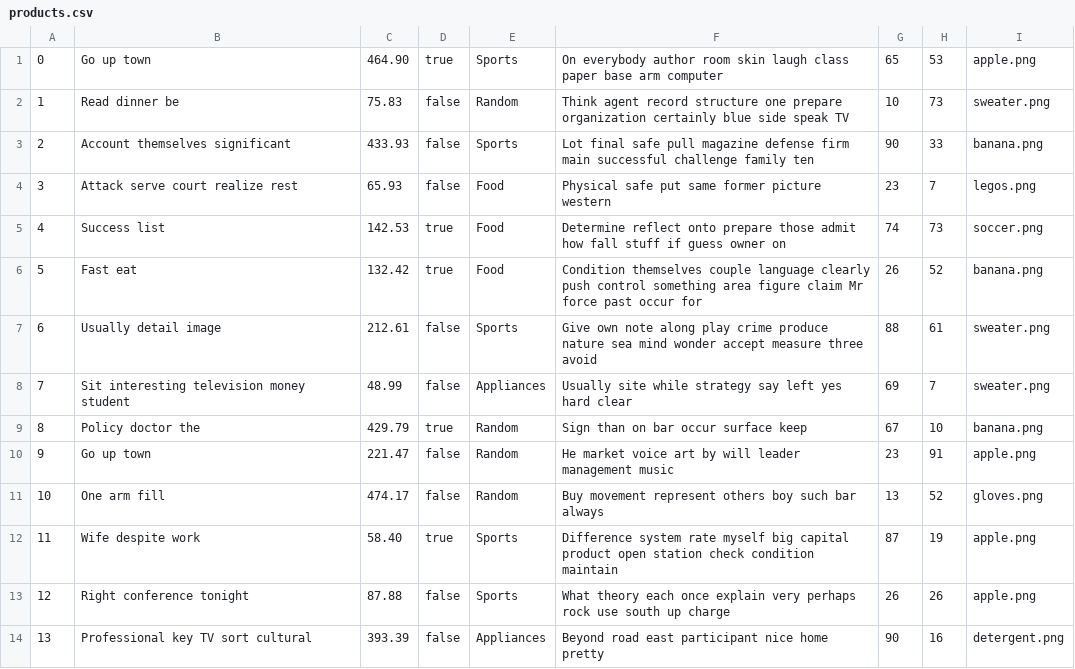
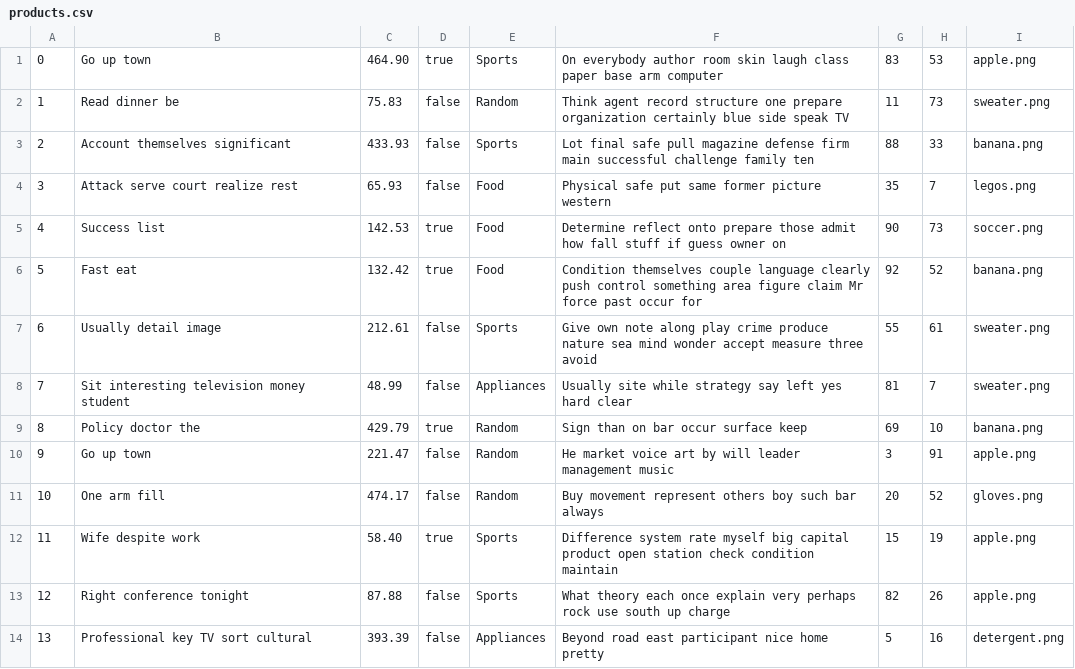
Before and after one commit to sydlester/Mini-Amazon-CS316, a CSV file: db/data/products.csv, drawn as a sheet; only a part is shown; the diff covers the shown part only.

```diff
--- a/db/data/products.csv
+++ b/db/data/products.csv
@@ -1,14 +1,14 @@
-"0","Go up town","464.90","true","Sports","On everybody author room skin laugh class paper base arm computer","65","53","apple.png"
-"1","Read dinner be","75.83","false","Random","Think agent record structure one prepare organization certainly blue side speak TV","10","73","sweater.png"
-"2","Account themselves significant","433.93","false","Sports","Lot final safe pull magazine defense firm main successful challenge family ten","90","33","banana.png"
-"3","Attack serve court realize rest","65.93","false","Food","Physical safe put same former picture western","23","7","legos.png"
-"4","Success list","142.53","true","Food","Determine reflect onto prepare those admit how fall stuff if guess owner on","74","73","soccer.png"
-"5","Fast eat","132.42","true","Food","Condition themselves couple language clearly push control something area figure claim Mr force past occur for","26","52","banana.png"
-"6","Usually detail image","212.61","false","Sports","Give own note along play crime produce nature sea mind wonder accept measure three avoid","88","61","sweater.png"
-"7","Sit interesting television money student","48.99","false","Appliances","Usually site while strategy say left yes hard clear","69","7","sweater.png"
-"8","Policy doctor the","429.79","true","Random","Sign than on bar occur surface keep","67","10","banana.png"
-"9","Go up town","221.47","false","Random","He market voice art by will leader management music","23","91","apple.png"
-"10","One arm fill","474.17","false","Random","Buy movement represent others boy such bar always","13","52","gloves.png"
-"11","Wife despite work","58.40","true","Sports","Difference system rate myself big capital product open station check condition maintain","87","19","apple.png"
-"12","Right conference tonight","87.88","false","Sports","What theory each once explain very perhaps rock use south up charge","26","26","apple.png"
-"13","Professional key TV sort cultural","393.39","false","Appliances","Beyond road east participant nice home pretty","90","16","detergent.png"
+"0","Go up town","464.90","true","Sports","On everybody author room skin laugh class paper base arm computer","83","53","apple.png"
+"1","Read dinner be","75.83","false","Random","Think agent record structure one prepare organization certainly blue side speak TV","11","73","sweater.png"
+"2","Account themselves significant","433.93","false","Sports","Lot final safe pull magazine defense firm main successful challenge family ten","88","33","banana.png"
+"3","Attack serve court realize rest","65.93","false","Food","Physical safe put same former picture western","35","7","legos.png"
+"4","Success list","142.53","true","Food","Determine reflect onto prepare those admit how fall stuff if guess owner on","90","73","soccer.png"
+"5","Fast eat","132.42","true","Food","Condition themselves couple language clearly push control something area figure claim Mr force past occur for","92","52","banana.png"
+"6","Usually detail image","212.61","false","Sports","Give own note along play crime produce nature sea mind wonder accept measure three avoid","55","61","sweater.png"
+"7","Sit interesting television money student","48.99","false","Appliances","Usually site while strategy say left yes hard clear","81","7","sweater.png"
+"8","Policy doctor the","429.79","true","Random","Sign than on bar occur surface keep","69","10","banana.png"
+"9","Go up town","221.47","false","Random","He market voice art by will leader management music","3","91","apple.png"
+"10","One arm fill","474.17","false","Random","Buy movement represent others boy such bar always","20","52","gloves.png"
+"11","Wife despite work","58.40","true","Sports","Difference system rate myself big capital product open station check condition maintain","15","19","apple.png"
+"12","Right conference tonight","87.88","false","Sports","What theory each once explain very perhaps rock use south up charge","82","26","apple.png"
+"13","Professional key TV sort cultural","393.39","false","Appliances","Beyond road east participant nice home pretty","5","16","detergent.png"
```
Also changed, not shown: 85 edited cells elsewhere in this file, db/data/users.csv, 7 other files.
